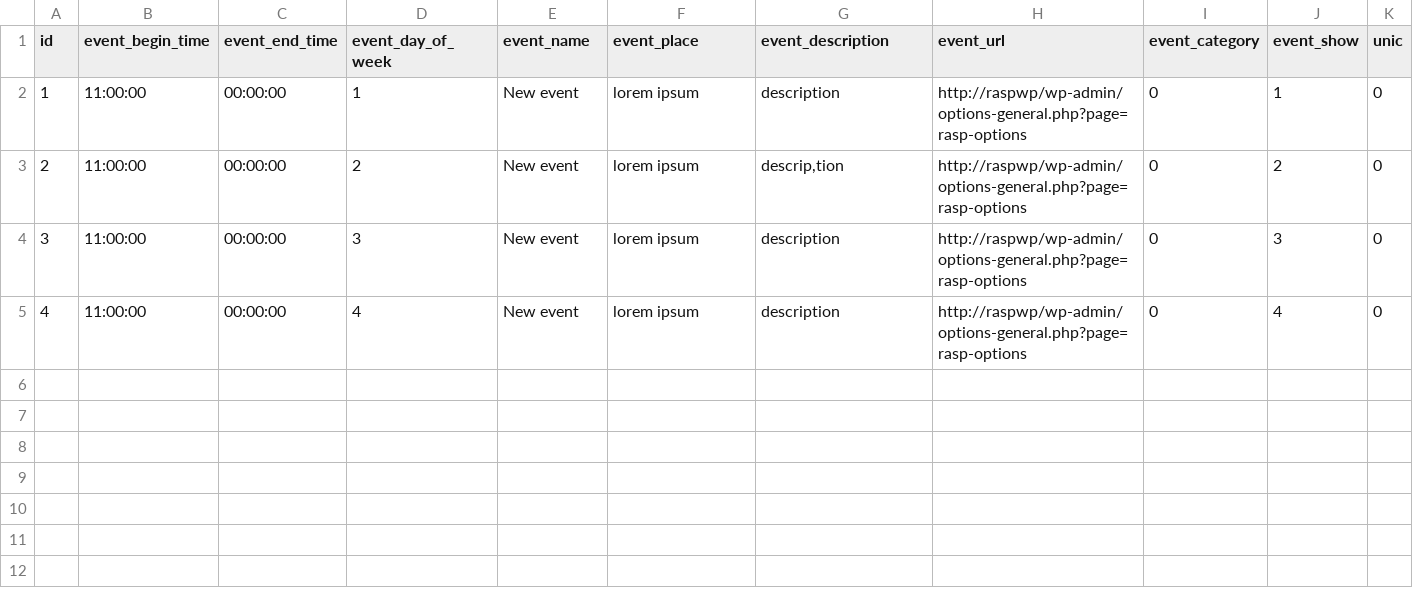
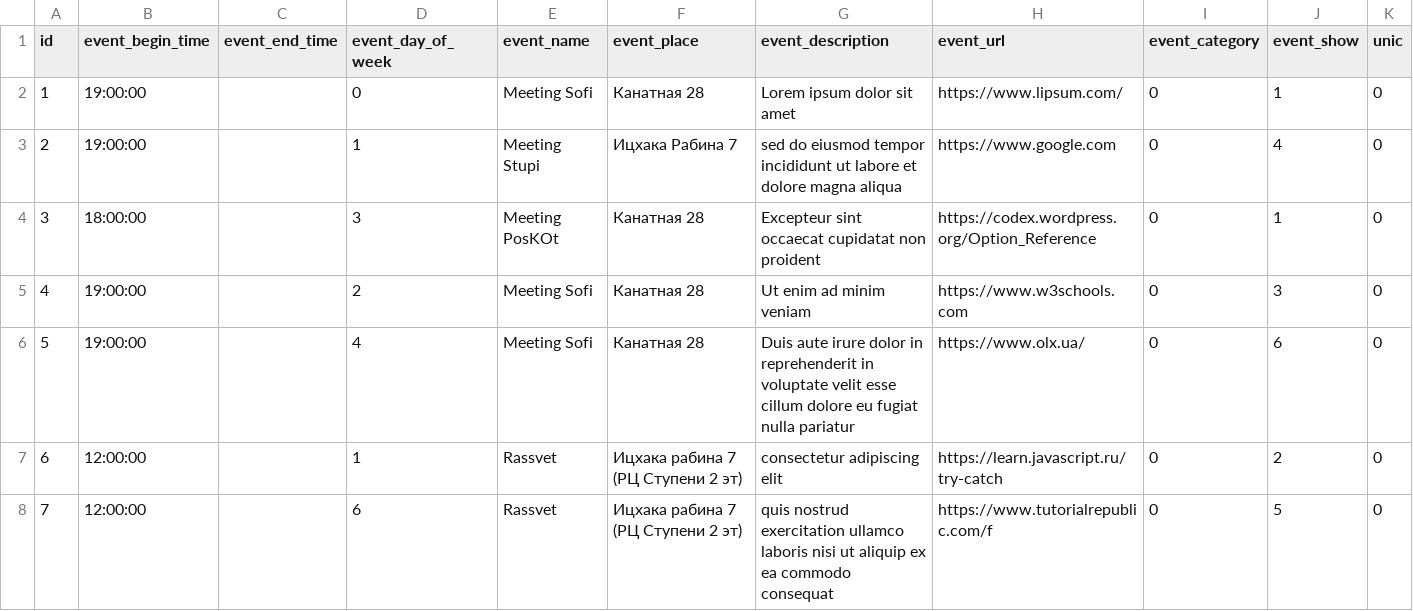
Before and after one commit to Vova-Nik/rasp, a CSV file: rasp_data.csv, drawn as a sheet.

Commit message:
Saving of setttings to wp_options table

```diff
--- a/rasp_data.csv
+++ b/rasp_data.csv
@@ -1,5 +1,8 @@
 id,event_begin_time,event_end_time,event_day_of_week,event_name,event_place,event_description,event_url,event_category,event_show,unic
-1,11:00:00,00:00:00,1,"New event","lorem ipsum",description,http://raspwp/wp-admin/options-general.php?page=rasp-options,0,1,0
-2,11:00:00,00:00:00,2,"New event","lorem ipsum","descrip,tion",http://raspwp/wp-admin/options-general.php?page=rasp-options,0,2,0
-3,11:00:00,00:00:00,3,"New event","lorem ipsum",description,http://raspwp/wp-admin/options-general.php?page=rasp-options,0,3,0
-4,11:00:00,00:00:00,4,"New event","lorem ipsum",description,http://raspwp/wp-admin/options-general.php?page=rasp-options,0,4,0
+1,19:00:00,,0,"Meeting Sofi","Канатная 28","Lorem ipsum dolor sit amet",https://www.lipsum.com/,0,1,0
+2,19:00:00,,1,"Meeting Stupi","Ицхака Рабина 7","sed do eiusmod tempor incididunt ut labore et dolore magna aliqua",https://www.google.com,0,4,0
+3,18:00:00,,3,"Meeting PosKOt","Канатная 28","Excepteur sint occaecat cupidatat non proident",https://codex.wordpress.org/Option_Reference,0,1,0
+4,19:00:00,,2,"Meeting Sofi","Канатная 28","Ut enim ad minim veniam",https://www.w3schools.com,0,3,0
+5,19:00:00,,4,"Meeting Sofi","Канатная 28","Duis aute irure dolor in reprehenderit in voluptate velit esse cillum dolore eu fugiat nulla pariatur",https://www.olx.ua/,0,6,0
+6,12:00:00,,1,Rassvet,"Ицхака рабина 7 (РЦ Ступени 2 эт)","consectetur adipiscing elit",https://learn.javascript.ru/try-catch,0,2,0
+7,12:00:00,,6,Rassvet,"Ицхака рабина 7 (РЦ Ступени 2 эт)","quis nostrud exercitation ullamco laboris nisi ut aliquip ex ea commodo consequat",https://www.tutorialrepublic.com/f,0,5,0
```
Also changed, not shown: 4 other files.
